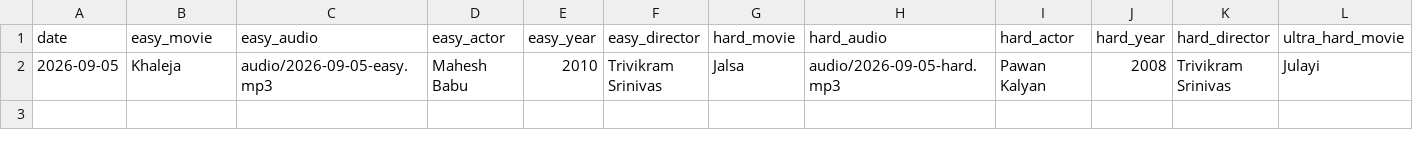
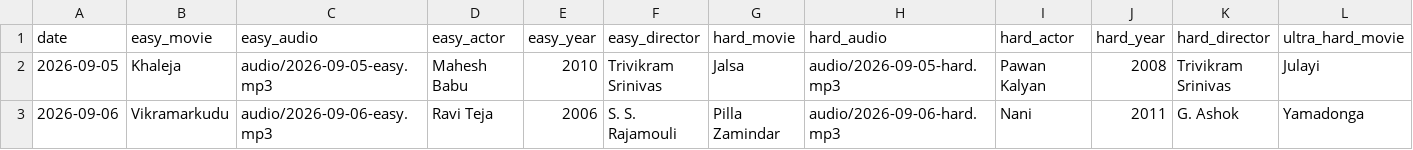
Before and after one commit to kvshravan/cinema-enti, a CSV file: games.csv, drawn as a sheet; only a part is shown; rows hold the shown columns only; the diff names each change by its address in the sheet, - before the commit and + after, or states it on an @@ line.

```diff
--- a/games.csv
+++ b/games.csv
+row 3: 2026-09-06 | Vikramarkudu | audio/2026-09-06-easy.mp3 | Ravi Teja | 2006 | S. S. Rajamouli | Pilla Zamindar | audio/2026-09-06-hard.mp3 | Nani | 2011 | G. Ashok | Yamadonga
```
Also changed, not shown: 4 other files.
